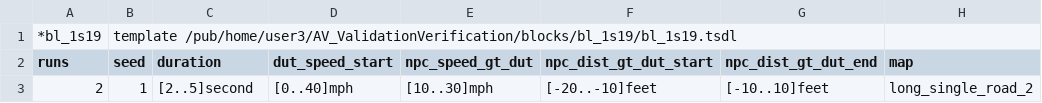
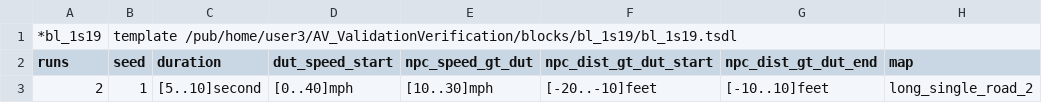
Before and after one commit to AkbasLab/AV-Atomic-Blocks-IV-2021, a CSV file: blocks/bl_1s19/bl_1s19.csv, drawn as a sheet; only a part is shown; the diff names each change by its address in the sheet, - before the commit and + after, or states it on an @@ line.

Commit message:
Block bl_1s18. Cut in.

```diff
--- a/blocks/bl_1s19/bl_1s19.csv
+++ b/blocks/bl_1s19/bl_1s19.csv
-C3 (duration): [2..5]second
+C3 (duration): [5..10]second
```
Also changed, not shown: 4 other files.
